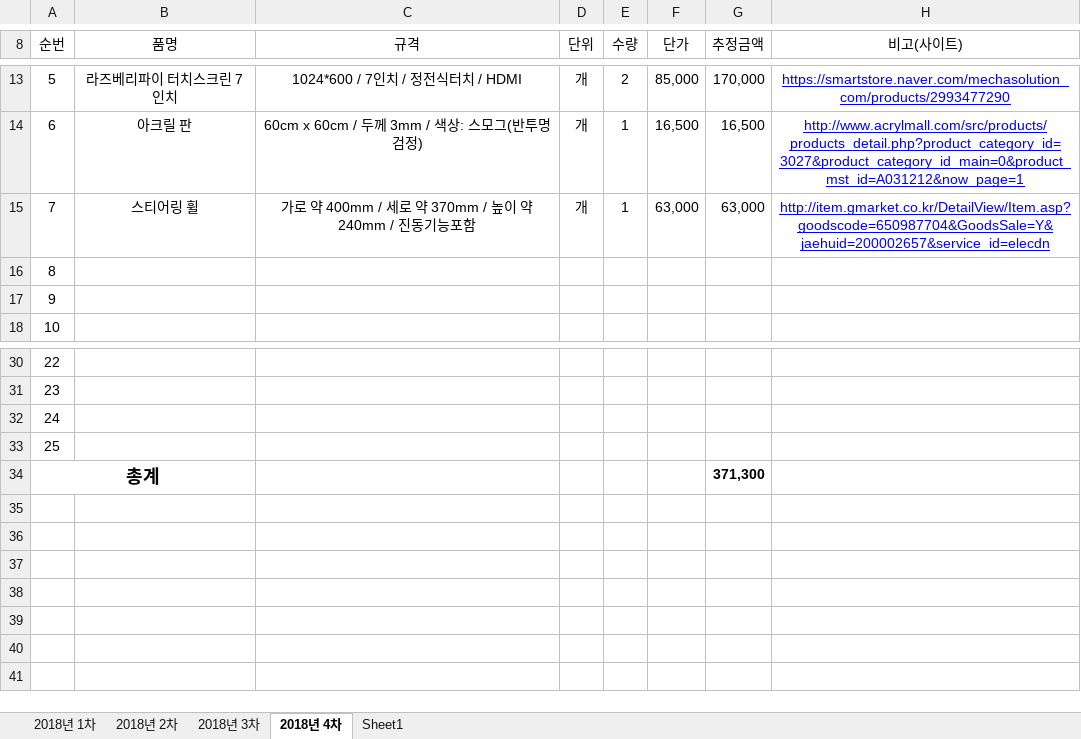
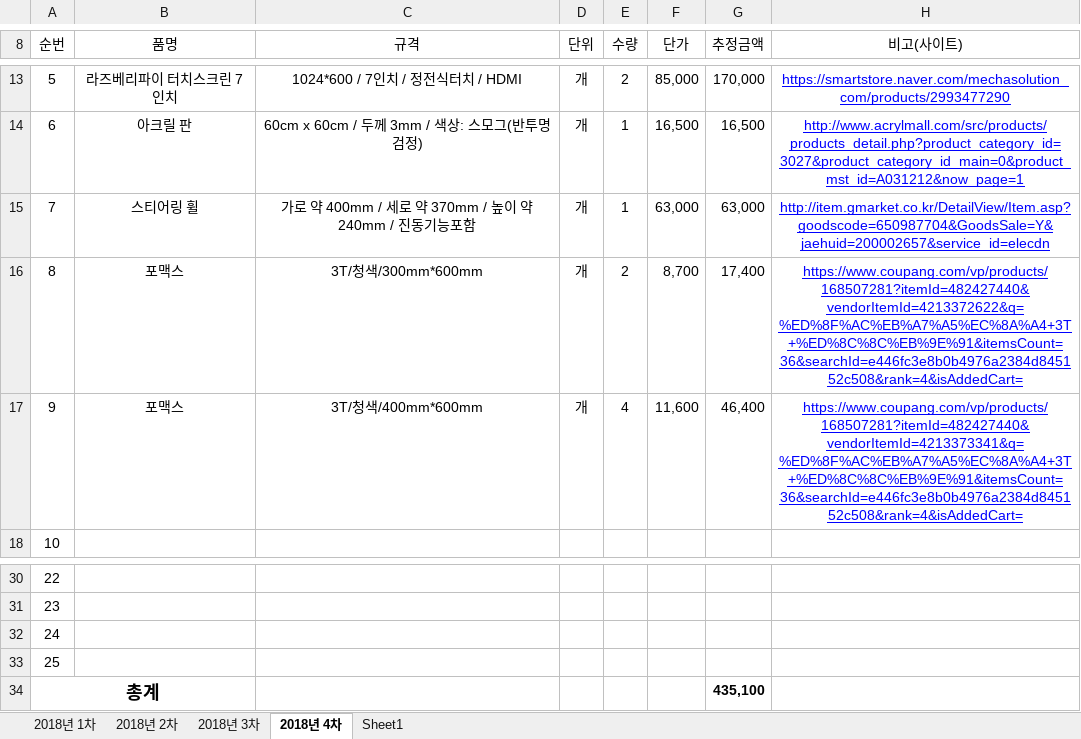
Before and after one commit to DDeungDDeop/MDP_5, an Excel workbook: 2019년 소모품 신청서_5조.xlsx, sheet 2018년 4차, drawn as a sheet; only a part is shown, gaps mark what is left out; values as stored, in another font and other column widths than the file's, no borders; the diff names each change by its address in the sheet, - before the commit and + after, or states it on an @@ line.

Commit message:
Update 2019년 소모품 신청서_5조.xlsx

```diff
--- a/2019년 소모품 신청서_5조.xlsx (sheet 2018년 4차)
+++ b/2019년 소모품 신청서_5조.xlsx (sheet 2018년 4차)
-B16:B17 (품명): (empty)
+B16:B17 (품명): 포맥스
-C16 (규격): (empty)
+C16 (규격): 3T/청색/300mm*600mm
-D16:D17 (단위): (empty)
+D16:D17 (단위): 개
-E16 (수량): (empty)
+E16 (수량): 2
-F16 (단가): (empty)
+F16 (단가): 8,700
-G16 (추정금액): (empty)
+G16 (추정금액): 17,400
-H16 (비고(사이트)): (empty)
+H16 (비고(사이트)): https://www.coupang.com/vp/products/168507281?itemId=482427440&vendorItemId=4213372622&q=%ED%8F%AC%EB%A7%A5%EC%8A%A4+3T+%ED%8C%8C%EB%9E%91&itemsCount=36&searchId=e446fc3e8b0b4976a2384d845152c508&rank=4&isAddedCart=
-C17 (규격): (empty)
+C17 (규격): 3T/청색/400mm*600mm
-E17 (수량): (empty)
+E17 (수량): 4
-F17 (단가): (empty)
+F17 (단가): 11,600
-G17 (추정금액): (empty)
+G17 (추정금액): 46,400
-H17 (비고(사이트)): (empty)
+H17 (비고(사이트)): https://www.coupang.com/vp/products/168507281?itemId=482427440&vendorItemId=4213373341&q=%ED%8F%AC%EB%A7%A5%EC%8A%A4+3T+%ED%8C%8C%EB%9E%91&itemsCount=36&searchId=e446fc3e8b0b4976a2384d845152c508&rank=4&isAddedCart=
-G34 (추정금액): 371,300
+G34 (추정금액): 435,100
```
